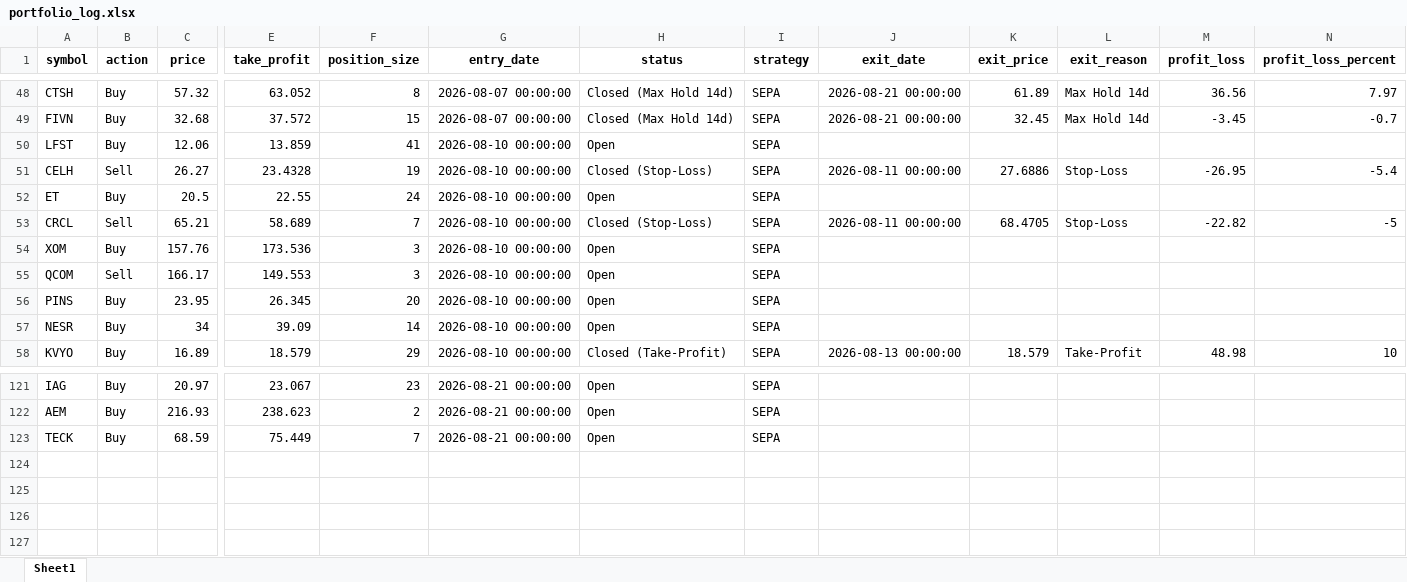
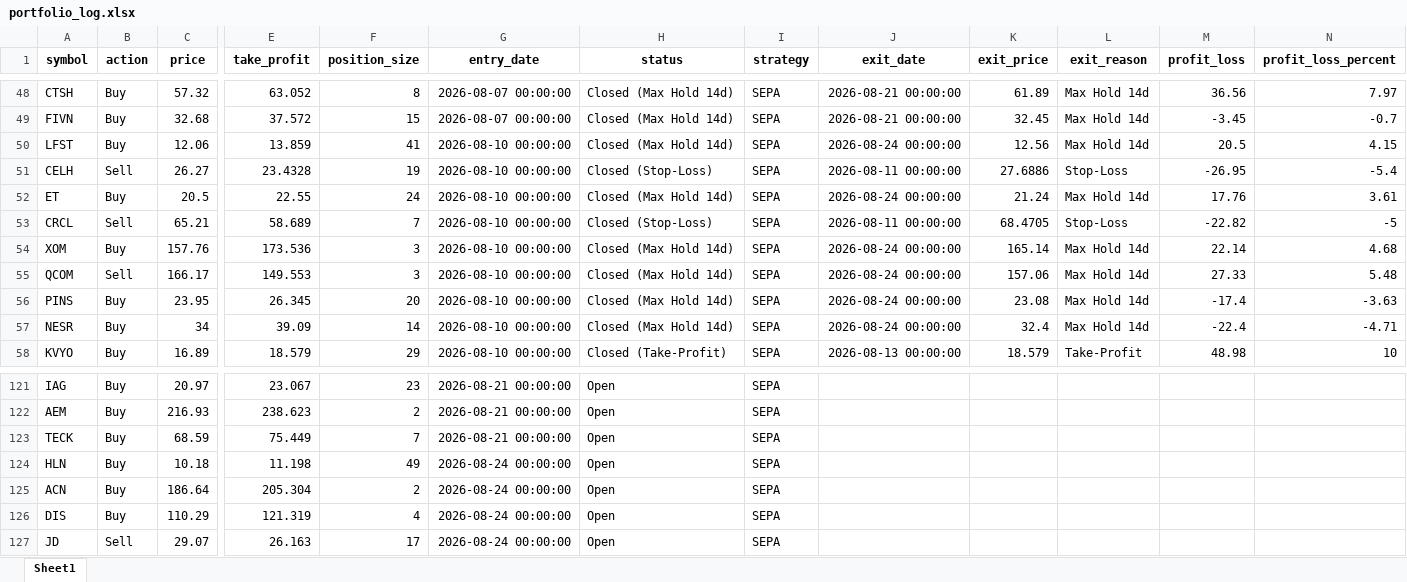
Before and after one commit to Leo1255serg/sepa-signal-bot, an Excel workbook: data/portfolio_log.xlsx, sheet Sheet1, drawn as a sheet; only a part is shown, gaps mark what is left out; values as stored, in another font and other column widths than the file's, no borders; rows hold the shown columns only; the diff covers the shown part only; the diff names each change by its address in the sheet, - before the commit and + after, or states it on an @@ line.

Commit message:
chore(data): update SEPA portfolio state [skip ci]

```diff
--- a/data/portfolio_log.xlsx (sheet Sheet1)
+++ b/data/portfolio_log.xlsx (sheet Sheet1)
-H50 (status): Open
+H50 (status): Closed (Max Hold 14d)
-J50 (exit_date): (empty)
+J50 (exit_date): 2026-08-24 00:00:00
-K50 (exit_price): (empty)
+K50 (exit_price): 12.56
-L50 (exit_reason): (empty)
+L50 (exit_reason): Max Hold 14d
-M50 (profit_loss): (empty)
+M50 (profit_loss): 20.5
-N50 (profit_loss_percent): (empty)
+N50 (profit_loss_percent): 4.15
-H52 (status): Open
+H52 (status): Closed (Max Hold 14d)
-J52 (exit_date): (empty)
+J52 (exit_date): 2026-08-24 00:00:00
-K52 (exit_price): (empty)
+K52 (exit_price): 21.24
-L52 (exit_reason): (empty)
+L52 (exit_reason): Max Hold 14d
-M52 (profit_loss): (empty)
+M52 (profit_loss): 17.76
-N52 (profit_loss_percent): (empty)
+N52 (profit_loss_percent): 3.61
-H54:H57 (status): Open
+H54:H57 (status): Closed (Max Hold 14d)
-J54:J57 (exit_date): (empty)
+J54:J57 (exit_date): 2026-08-24 00:00:00
-K54 (exit_price): (empty)
+K54 (exit_price): 165.14
-L54:L57 (exit_reason): (empty)
+L54:L57 (exit_reason): Max Hold 14d
-M54 (profit_loss): (empty)
+M54 (profit_loss): 22.14
-N54 (profit_loss_percent): (empty)
+N54 (profit_loss_percent): 4.68
-K55 (exit_price): (empty)
+K55 (exit_price): 157.06
-M55 (profit_loss): (empty)
+M55 (profit_loss): 27.33
-N55 (profit_loss_percent): (empty)
+N55 (profit_loss_percent): 5.48
-K56 (exit_price): (empty)
+K56 (exit_price): 23.08
-M56 (profit_loss): (empty)
+M56 (profit_loss): -17.4
-N56 (profit_loss_percent): (empty)
+N56 (profit_loss_percent): -3.63
-K57 (exit_price): (empty)
+K57 (exit_price): 32.4
-M57 (profit_loss): (empty)
+M57 (profit_loss): -22.4
-N57 (profit_loss_percent): (empty)
+N57 (profit_loss_percent): -4.71
+row 124: HLN | Buy | 10.18 | 11.198 | 49 | 2026-08-24 00:00:00 | Open | SEPA
+row 125: ACN | Buy | 186.64 | 205.304 | 2 | 2026-08-24 00:00:00 | Open | SEPA
+row 126: DIS | Buy | 110.29 | 121.319 | 4 | 2026-08-24 00:00:00 | Open | SEPA
+row 127: JD | Sell | 29.07 | 26.163 | 17 | 2026-08-24 00:00:00 | Open | SEPA
```
Also changed, not shown: 24 edited cells elsewhere in this sheet, data/signals_log.xlsx, 1 other file.
